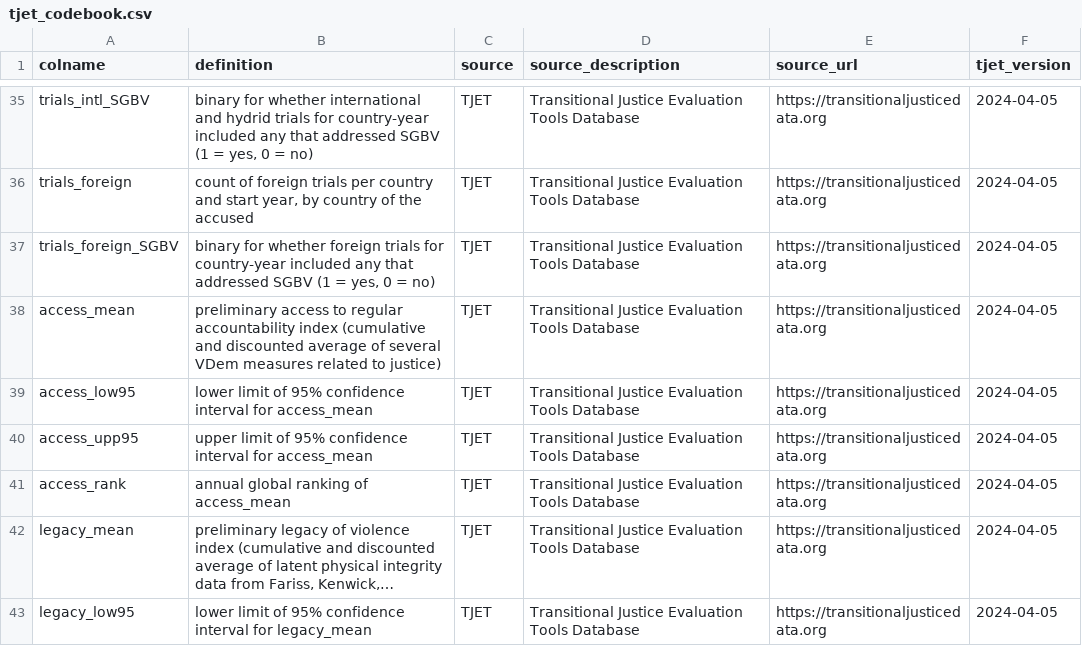
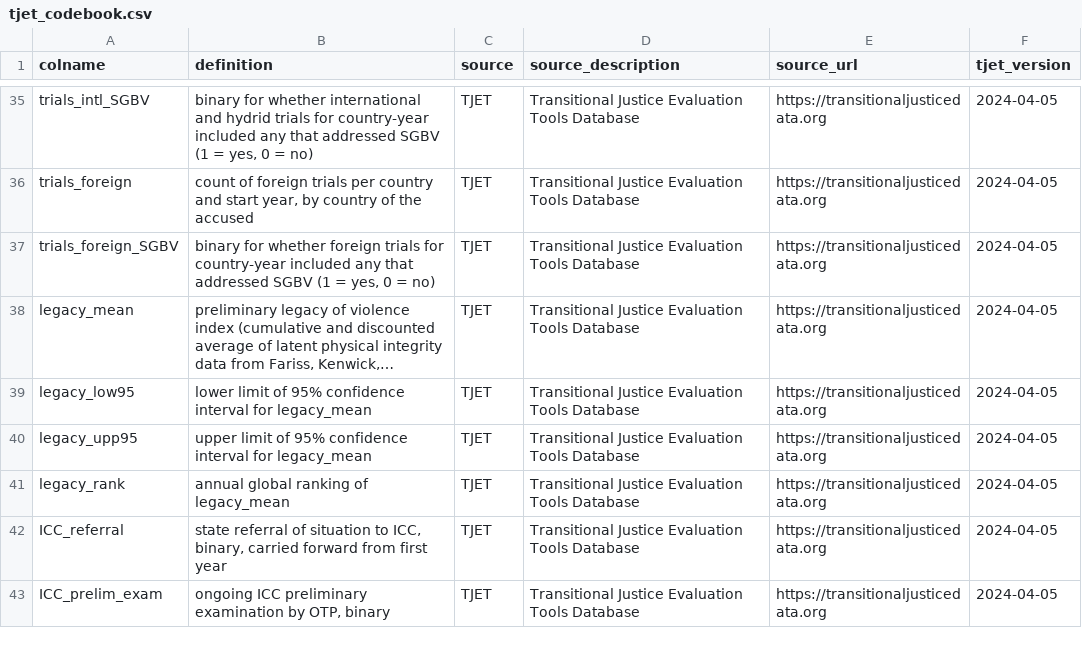
Before and after one commit to tjetdata/tjet-db, a CSV file: tjet_datasets/tjet_codebook.csv, drawn as a sheet; only a part is shown, gaps mark what is left out; the shorter side is filled out with more unchanged rows; long unchanged cells end in …; the diff names each change by its address in the sheet, - before the commit and + after, or states it on an @@ line.

Commit message:
take out access

```diff
--- a/tjet_datasets/tjet_codebook.csv
+++ b/tjet_datasets/tjet_codebook.csv
-row 38: access_mean | preliminary access to regular accountability index (cumulative and discounted average of several VDem measures related to justice) | TJET | Transitional Justice Evaluation Tools Database | https://transitionaljusticedata.org | 2024-04-05
-row 39: access_low95 | lower limit of 95% confidence interval for access_mean | TJET | Transitional Justice Evaluation Tools Database | https://transitionaljusticedata.org | 2024-04-05
-row 40: access_upp95 | upper limit of 95% confidence interval for access_mean | TJET | Transitional Justice Evaluation Tools Database | https://transitionaljusticedata.org | 2024-04-05
-row 41: access_rank | annual global ranking of access_mean | TJET | Transitional Justice Evaluation Tools Database | https://transitionaljusticedata.org | 2024-04-05
```
Also changed, not shown: tjet_datasets/tjet_codebook_analyses.csv, 2 other files.
